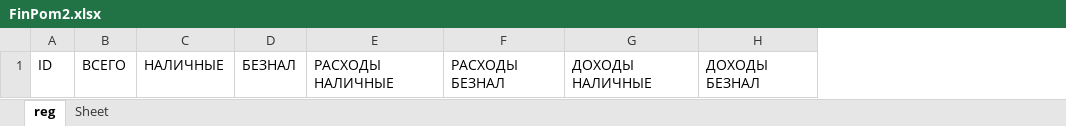
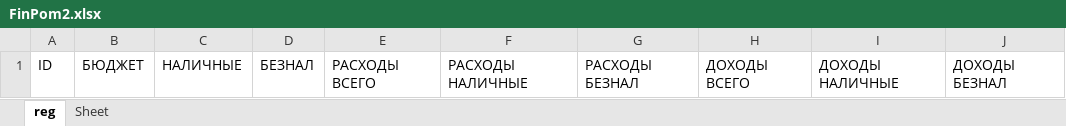
Before and after one commit to varvarilion/FinPom, an Excel workbook: FinPom2.xlsx, sheet reg, drawn as a sheet; values as stored, in another font and other column widths than the file's, no borders; removed rows and columns are numbered as before the commit, all else as after; the diff names each change by its address in the sheet, - before the commit and + after, or states it on an @@ line.

Commit message:
Add files via upload

```diff
--- a/FinPom2.xlsx (sheet reg)
+++ b/FinPom2.xlsx (sheet reg)
-column B, row 1: ВСЕГО
+column B, row 1: БЮДЖЕТ
+column E, row 1: РАСХОДЫ ВСЕГО
+column H, row 1: ДОХОДЫ ВСЕГО
```
